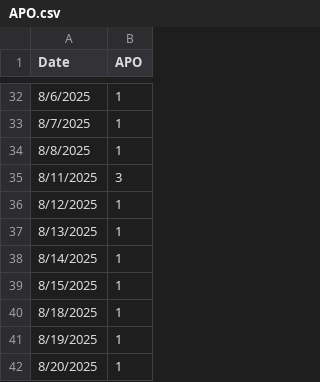
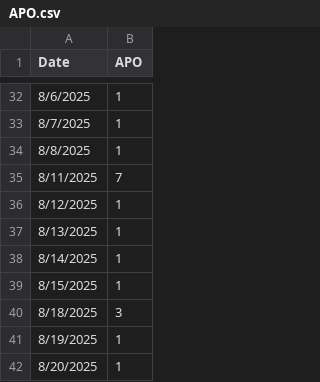
Before and after one commit to dongyuq/flask-forecast-app, a CSV file: Data/APO.csv, drawn as a sheet; only a part is shown, gaps mark what is left out; the diff covers the shown part only.

```diff
--- a/Data/APO.csv
+++ b/Data/APO.csv
@@ -34,3 +34,3 @@ Date,APO
 8/8/2025,1
-8/11/2025,3
+8/11/2025,7
 8/12/2025,1
@@ -39,3 +39,3 @@ Date,APO
 8/15/2025,1
-8/18/2025,1
+8/18/2025,3
 8/19/2025,1
```
Also changed, not shown: 15 edited cells elsewhere in this file, 6 other files.
